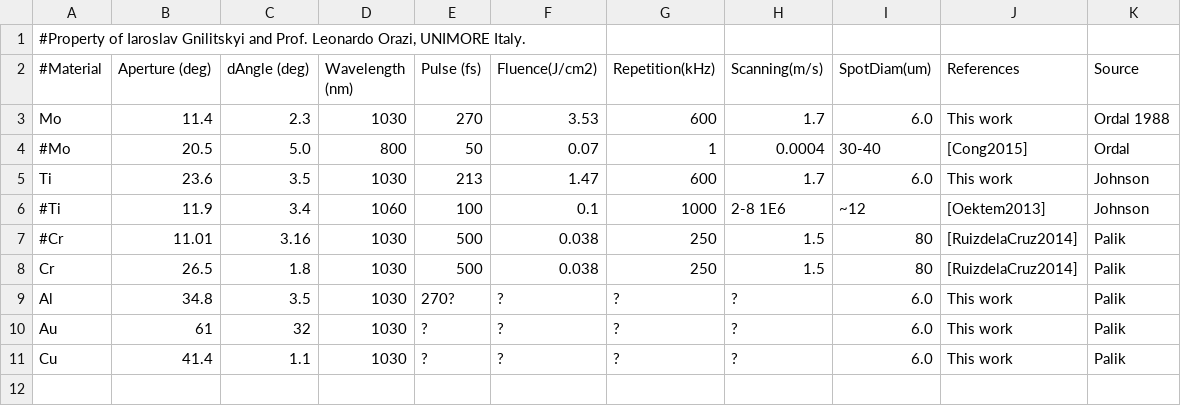
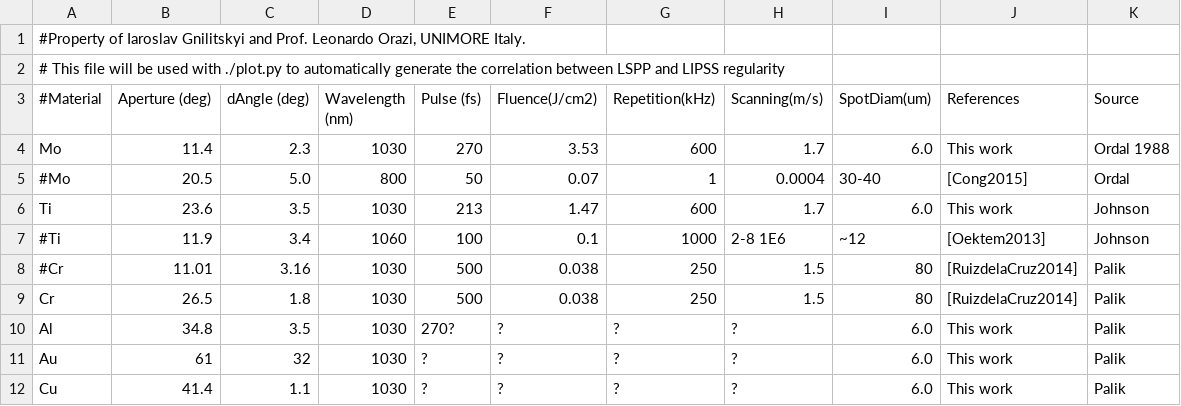
Before and after one commit to tjyderrien/spp-extended-theory, a CSV file: SimpleSPP/Results/Air/Iaroslav/1030nm/ExperimentalData.csv, drawn as a sheet; the diff names each change by its address in the sheet, - before the commit and + after, or states it on an @@ line.

Commit message:
Added desriptions and experimental data of Iaroslav.

```diff
--- a/SimpleSPP/Results/Air/Iaroslav/1030nm/ExperimentalData.csv
+++ b/SimpleSPP/Results/Air/Iaroslav/1030nm/ExperimentalData.csv
+row 2: # This file will be used with ./plot.py to automatically generate the correlation between LSPP and LIPSS regularity
```
Also changed, not shown: 5 other files.
